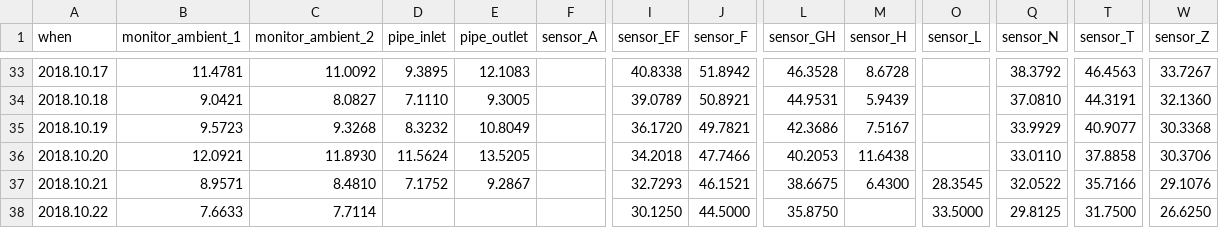
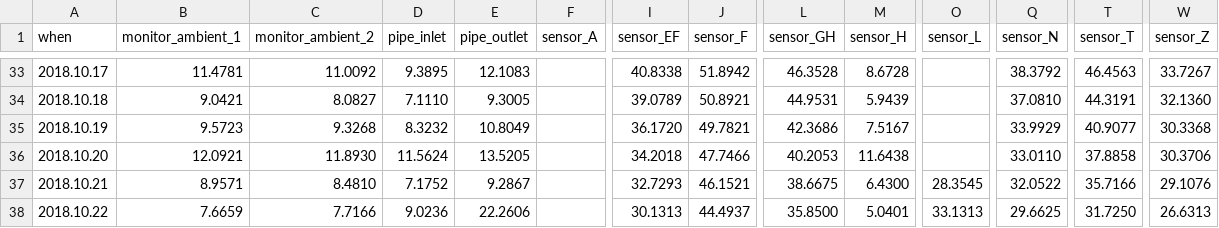
Before and after one commit to pgcrumley/MoundController, a CSV file: Data/temp_1d.csv, drawn as a sheet; only a part is shown, gaps mark what is left out; the diff names each change by its address in the sheet, - before the commit and + after, or states it on an @@ line.

```diff
--- a/Data/temp_1d.csv
+++ b/Data/temp_1d.csv
-B38 (monitor_ambient_1): 7.6633
+B38 (monitor_ambient_1): 7.6659
-C38 (monitor_ambient_2): 7.7114
+C38 (monitor_ambient_2): 7.7166
-D38 (pipe_inlet): (empty)
+D38 (pipe_inlet): 9.0236
-E38 (pipe_outlet): (empty)
+E38 (pipe_outlet): 22.2606
-I38 (sensor_EF): 30.1250
+I38 (sensor_EF): 30.1313
-J38 (sensor_F): 44.5000
+J38 (sensor_F): 44.4937
-L38 (sensor_GH): 35.8750
+L38 (sensor_GH): 35.8500
-M38 (sensor_H): (empty)
+M38 (sensor_H): 5.0401
-O38 (sensor_L): 33.5000
+O38 (sensor_L): 33.1313
-Q38 (sensor_N): 29.8125
+Q38 (sensor_N): 29.6625
-T38 (sensor_T): 31.7500
+T38 (sensor_T): 31.7250
-W38 (sensor_Z): 26.6250
+W38 (sensor_Z): 26.6313
```
Also changed, not shown: Data/temp_10m.csv, Data/temp_1h.csv, 1 other file.
